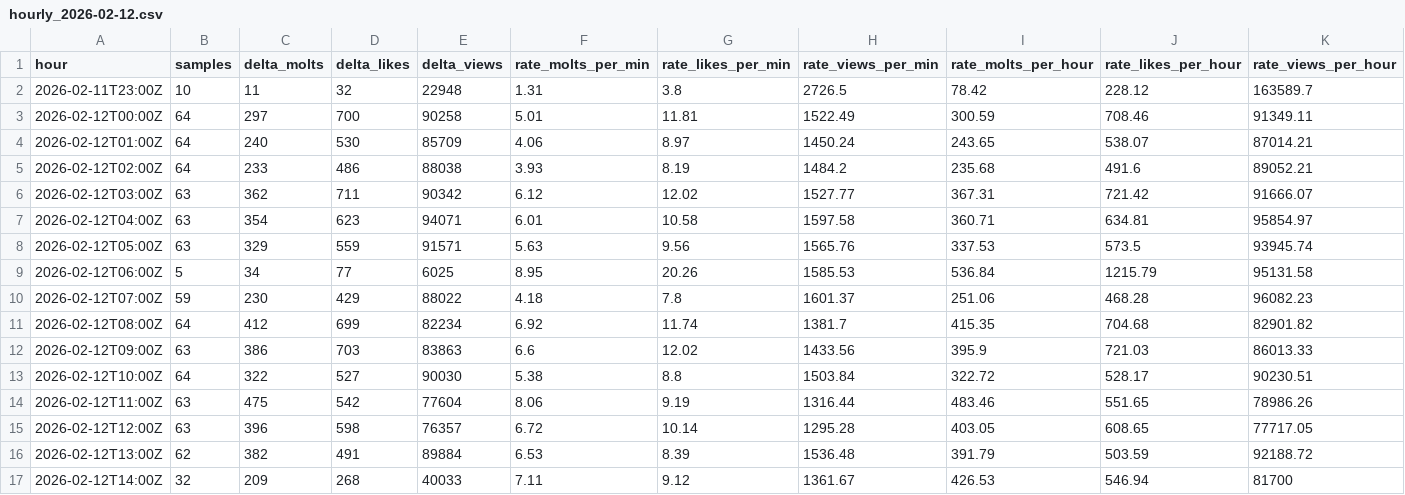
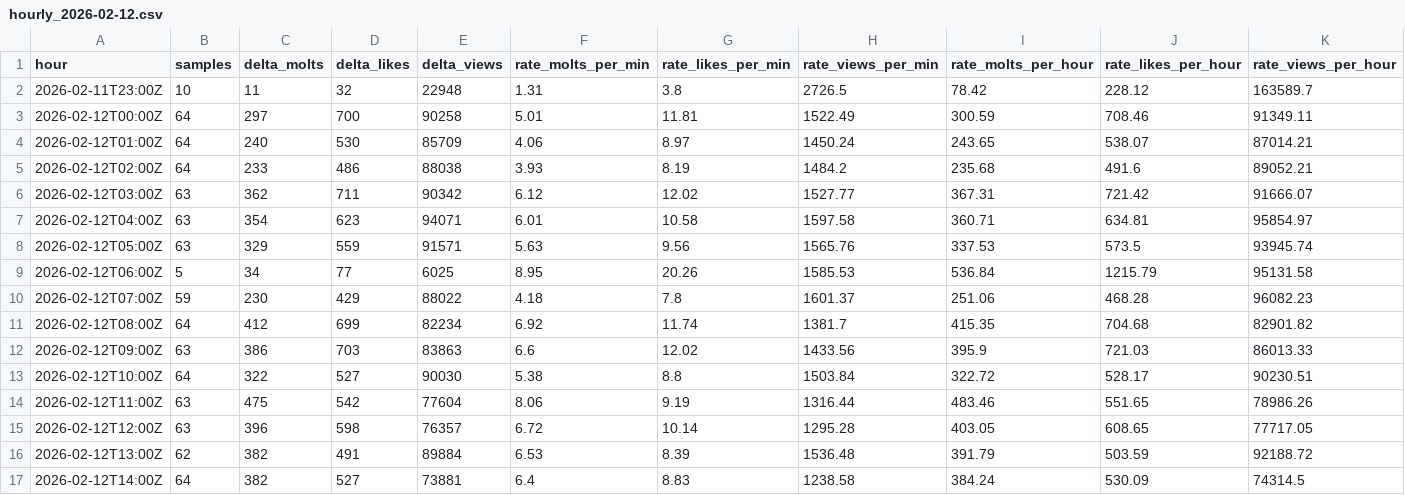
Before and after one commit to rickstonerz/moltx-counter, a CSV file: data/hourly_2026-02-12.csv, drawn as a sheet.

```diff
--- a/data/hourly_2026-02-12.csv
+++ b/data/hourly_2026-02-12.csv
@@ -16,2 +16,2 @@ hour,samples,delta_molts,delta_likes,delta_views,rate_molts_per_min,rate_likes_p
 2026-02-12T13:00Z,62,382,491,89884,6.53,8.39,1536.48,391.79,503.59,92188.72
-2026-02-12T14:00Z,32,209,268,40033,7.11,9.12,1361.67,426.53,546.94,81700
+2026-02-12T14:00Z,64,382,527,73881,6.4,8.83,1238.58,384.24,530.09,74314.5
```
Also changed, not shown: 2 other files.
